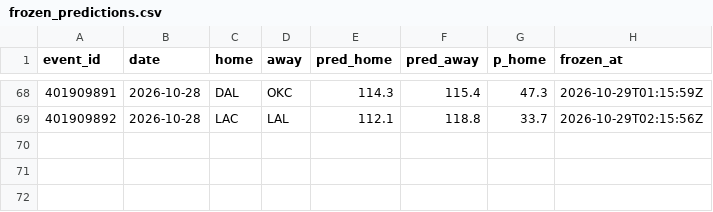
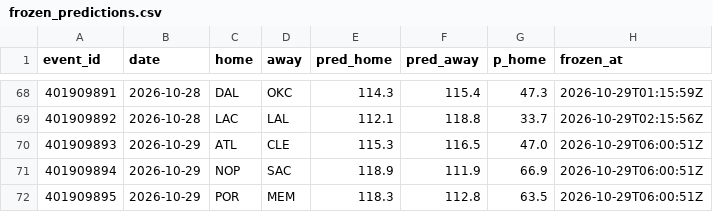
Before and after one commit to harisbyhaqi/hoopcast, a CSV file: data/frozen_predictions.csv, drawn as a sheet; only a part is shown, gaps mark what is left out; the diff names each change by its address in the sheet, - before the commit and + after, or states it on an @@ line.

```diff
--- a/data/frozen_predictions.csv
+++ b/data/frozen_predictions.csv
+row 70: 401909893 | 2026-10-29 | ATL | CLE | 115.3 | 116.5 | 47.0 | 2026-10-29T06:00:51Z
+row 71: 401909894 | 2026-10-29 | NOP | SAC | 118.9 | 111.9 | 66.9 | 2026-10-29T06:00:51Z
+row 72: 401909895 | 2026-10-29 | POR | MEM | 118.3 | 112.8 | 63.5 | 2026-10-29T06:00:51Z
```
Also changed, not shown: data/raw/games_raw.csv, data/schedule.csv, 9 other files.
